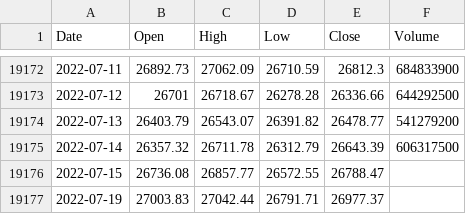
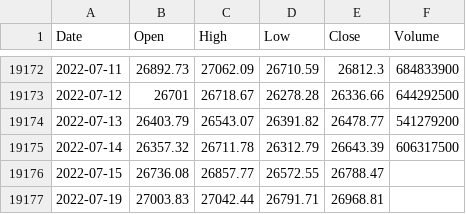
Before and after one commit to KwangYeol/stock-now, a CSV file: index/nikkei225.csv, drawn as a sheet; only a part is shown, gaps mark what is left out.

```diff
--- a/index/nikkei225.csv
+++ b/index/nikkei225.csv
@@ -19176,2 +19176,2 @@ Date,Open,High,Low,Close,Volume
 2022-07-15,26736.08,26857.77,26572.55,26788.47
-2022-07-19,27003.83,27042.44,26791.71,26977.37,
+2022-07-19,27003.83,27042.44,26791.71,26968.81,
```
Also changed, not shown: index/kospi.csv, index/shanghai.csv.
